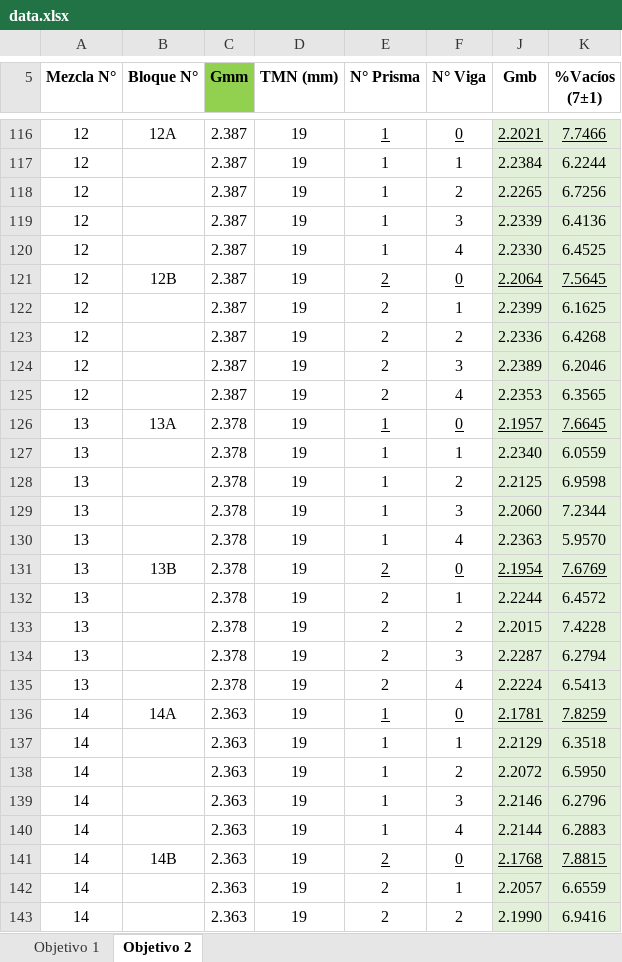
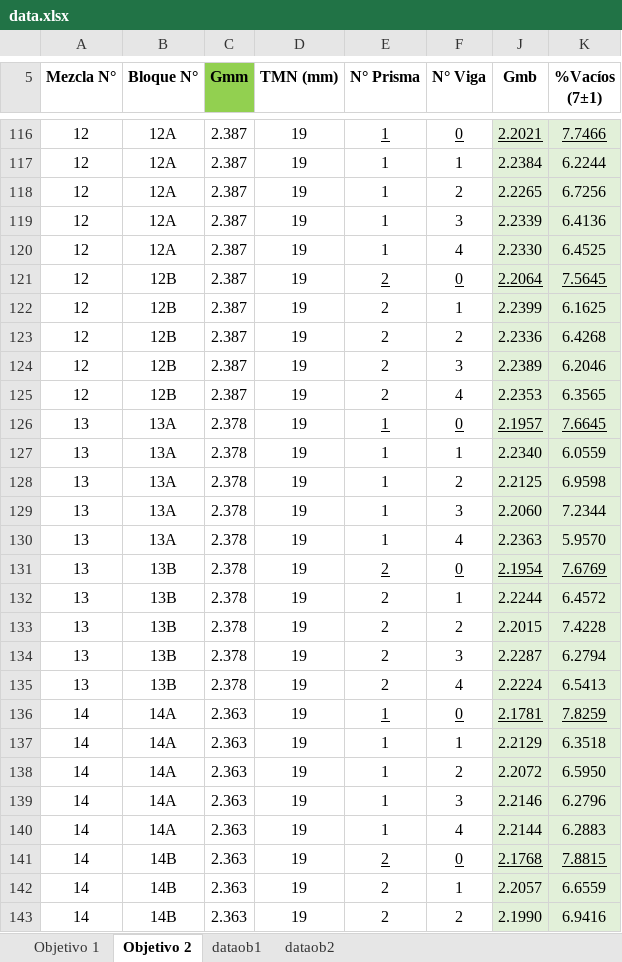
Before and after one commit to OskyRosky/Jenner, an Excel workbook: data.xlsx, sheet Objetivo 2, drawn as a sheet; only a part is shown, gaps mark what is left out; values as stored, in another font and other column widths than the file's, no borders; conditional formats not drawn; the diff covers the shown part only; the diff names each change by its address in the sheet, - before the commit and + after, or states it on an @@ line.

```diff
--- a/data.xlsx (sheet Objetivo 2)
+++ b/data.xlsx (sheet Objetivo 2)
+sheet tab: dataob1
+sheet tab: dataob2
-B117:B120 (Bloque N°): (empty)
+B117:B120 (Bloque N°): 12A
-B122:B125 (Bloque N°): (empty)
+B122:B125 (Bloque N°): 12B
-B127:B130 (Bloque N°): (empty)
+B127:B130 (Bloque N°): 13A
-B132:B135 (Bloque N°): (empty)
+B132:B135 (Bloque N°): 13B
-B137:B140 (Bloque N°): (empty)
+B137:B140 (Bloque N°): 14A
-B142:B143 (Bloque N°): (empty)
+B142:B143 (Bloque N°): 14B
```
Also changed, not shown: 170 edited cells elsewhere in this sheet, 2 other files.
